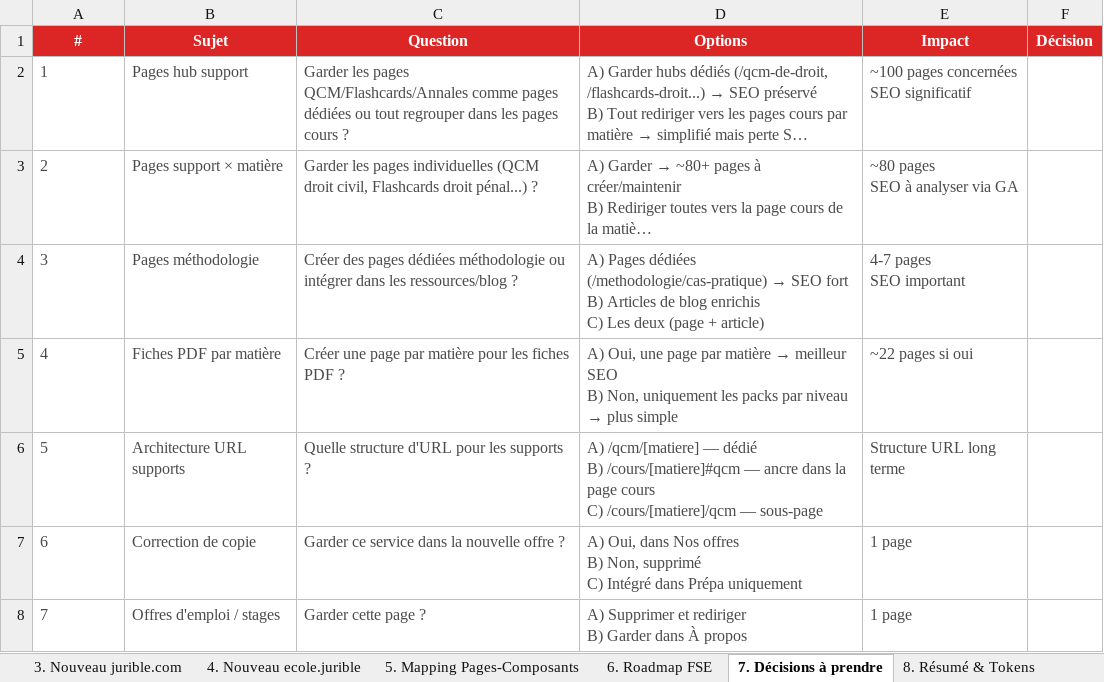
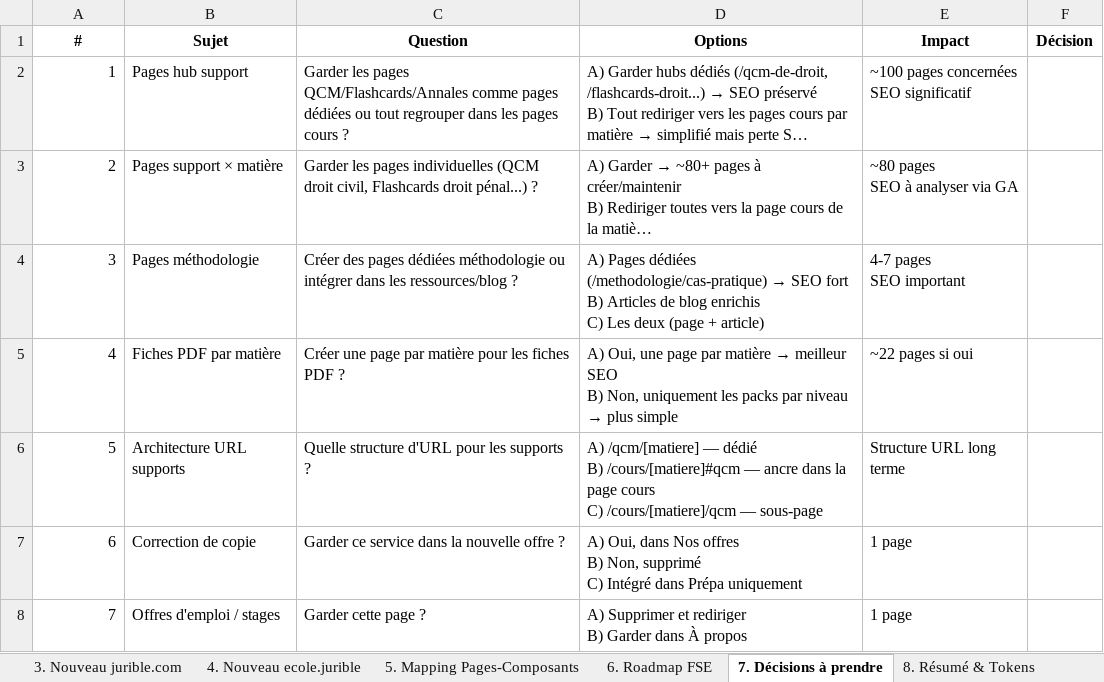
Before and after one commit to lorsene/jurible-design-system, an Excel workbook: tracker/jurible-ds-tracker-v2.xlsx, sheet 7. Décisions à prendre, drawn as a sheet; long unchanged cells end in …; values as stored, in another font and other column widths than the file's, no borders; the diff names each change by its address in the sheet, - before the commit and + after, or states it on an @@ line.

```diff
--- a/tracker/jurible-ds-tracker-v2.xlsx (sheet 7. Décisions à prendre)
+++ b/tracker/jurible-ds-tracker-v2.xlsx (sheet 7. Décisions à prendre)
@@ A1:F1 fill: #DC2626 → none, text colour: #FFFFFF → black @@
-A2:E8 text colour: #4A4A4A
+A2:E8 text colour: black
-A2:A8 alignment: left
+A2:A8 alignment: right
```
Also changed, not shown: sheet 3. Nouveau jurible.com, sheet 2. Ancien aideauxtd.com, sheet 5. Mapping Pages-Composants, sheet 6. Roadmap FSE, sheet 4. Nouveau ecole.jurible, sheet 8. Résumé & Tokens, 1 more sheet.
